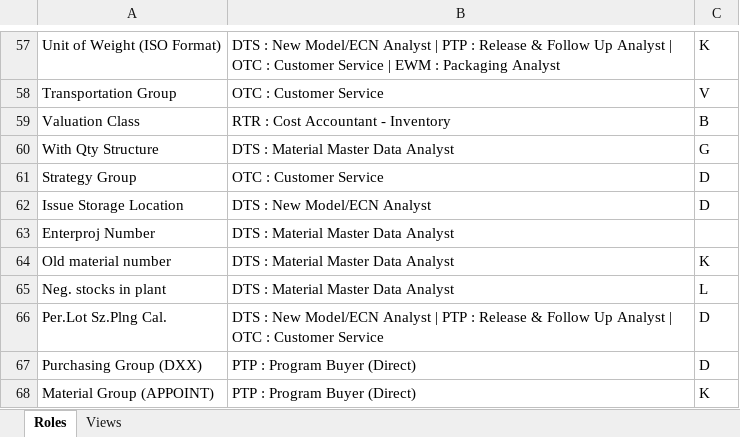
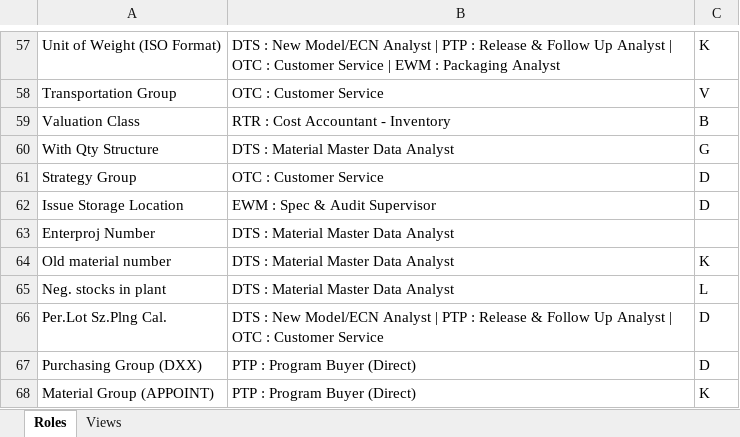
Before and after one commit to RodrigoPita02/PLM_Web, an Excel workbook: assets/RolesViews.xlsx, sheet Roles, drawn as a sheet; only a part is shown, gaps mark what is left out; values as stored, in another font and other column widths than the file's, no borders; the diff names each change by its address in the sheet, - before the commit and + after, or states it on an @@ line.

```diff
--- a/assets/RolesViews.xlsx (sheet Roles)
+++ b/assets/RolesViews.xlsx (sheet Roles)
-B62: DTS : New Model/ECN Analyst
+B62: EWM : Spec & Audit Supervisor
```
Also changed, not shown: 3 other files.
